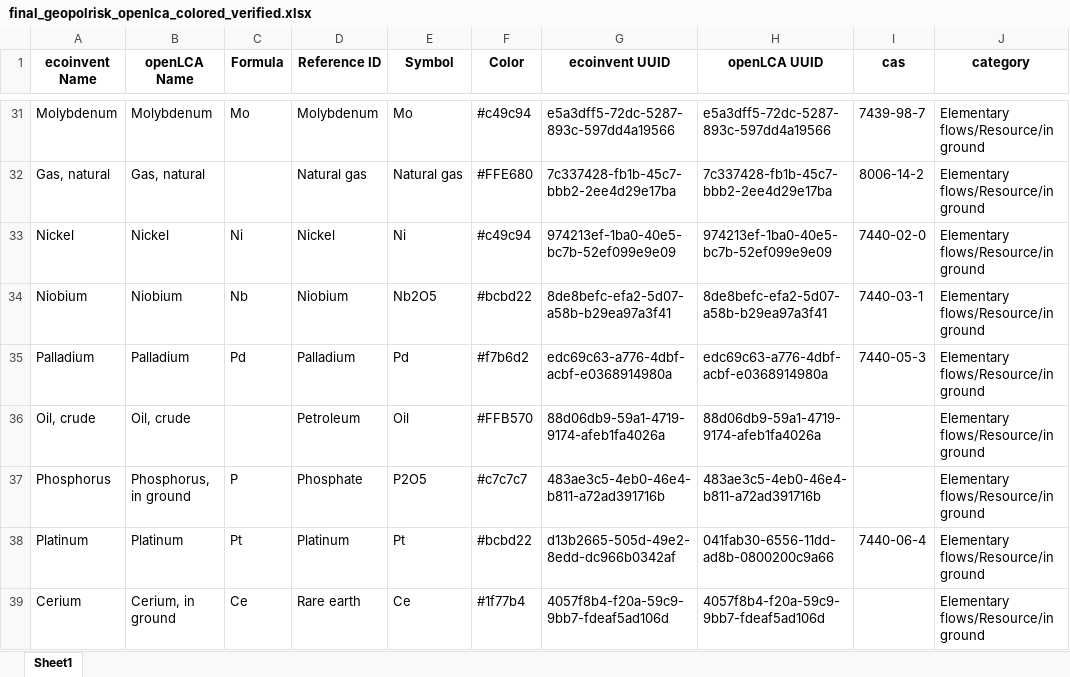
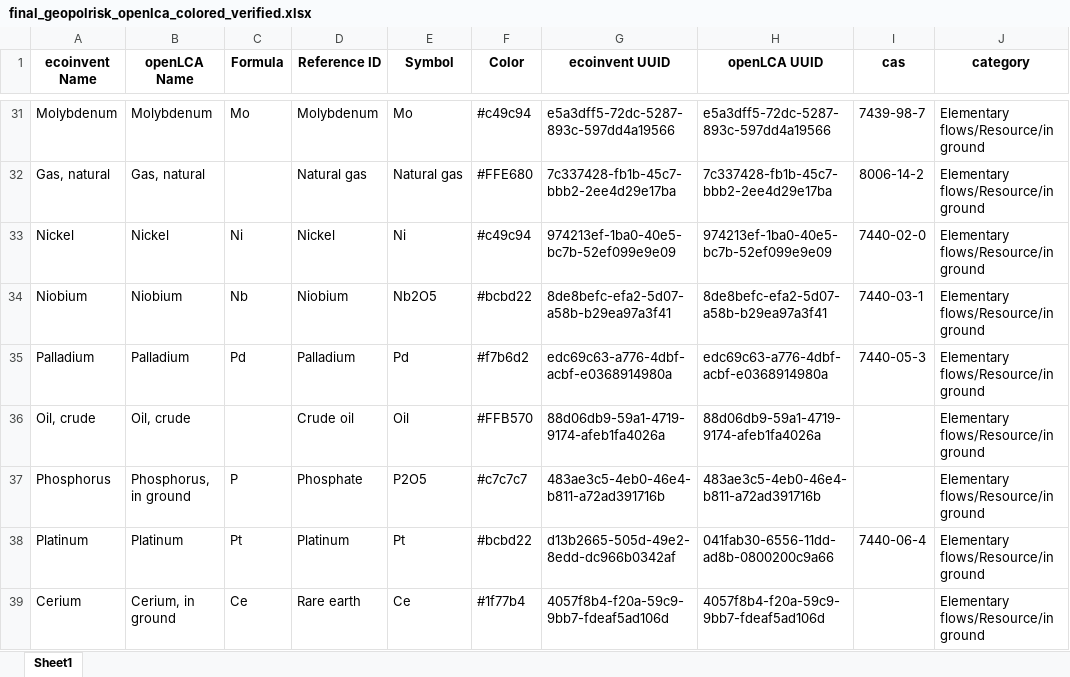
Before and after one commit to philoubet/lca-inter-flows, an Excel workbook: main/GeoPolRisk/final_geopolrisk_openlca_colored_verified.xlsx, sheet Sheet1, drawn as a sheet; only a part is shown, gaps mark what is left out; values as stored, in another font and other column widths than the file's, no borders; conditional formats not drawn; the diff names each change by its address in the sheet, - before the commit and + after, or states it on an @@ line.

```diff
--- a/main/GeoPolRisk/final_geopolrisk_openlca_colored_verified.xlsx (sheet Sheet1)
+++ b/main/GeoPolRisk/final_geopolrisk_openlca_colored_verified.xlsx (sheet Sheet1)
-D36 (Reference ID): Petroleum
+D36 (Reference ID): Crude oil
```
Also changed, not shown: 7 other files.
